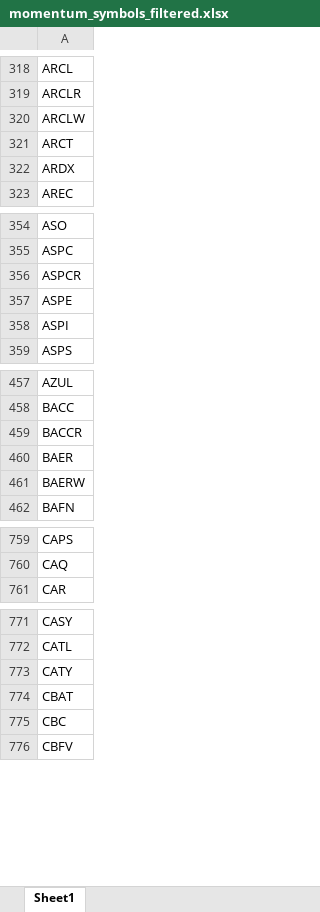
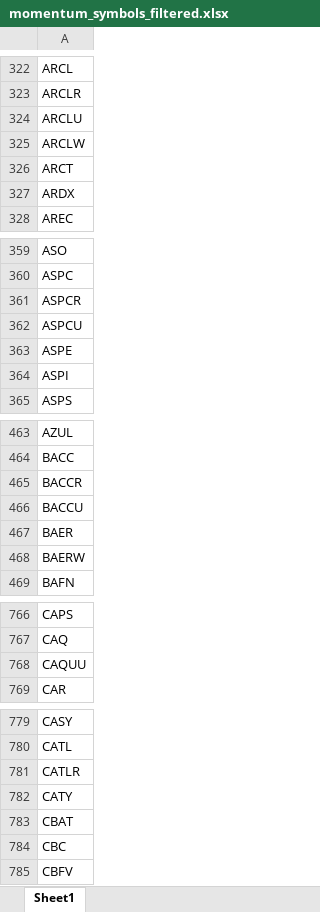
Before and after one commit to Kira11-ja/macd-scanner, an Excel workbook: results/momentum_symbols_filtered.xlsx, sheet Sheet1, drawn as a sheet; only a part is shown, gaps mark what is left out; values as stored, in another font and other column widths than the file's, no borders; the diff covers the shown part only; the diff names each change by its address in the sheet, - before the commit and + after, or states it on an @@ line.

```diff
--- a/results/momentum_symbols_filtered.xlsx (sheet Sheet1)
+++ b/results/momentum_symbols_filtered.xlsx (sheet Sheet1)
+row 324: ARCLU
+row 362: ASPCU
+row 466: BACCU
+row 768: CAQUU
+row 781: CATLR
```
Also changed, not shown: 29 added rows and 2 removed rows elsewhere in this sheet, results/momentum_failcodes_latest.xlsx, results/momentum_merged_latest.xlsx, 9 other files.
